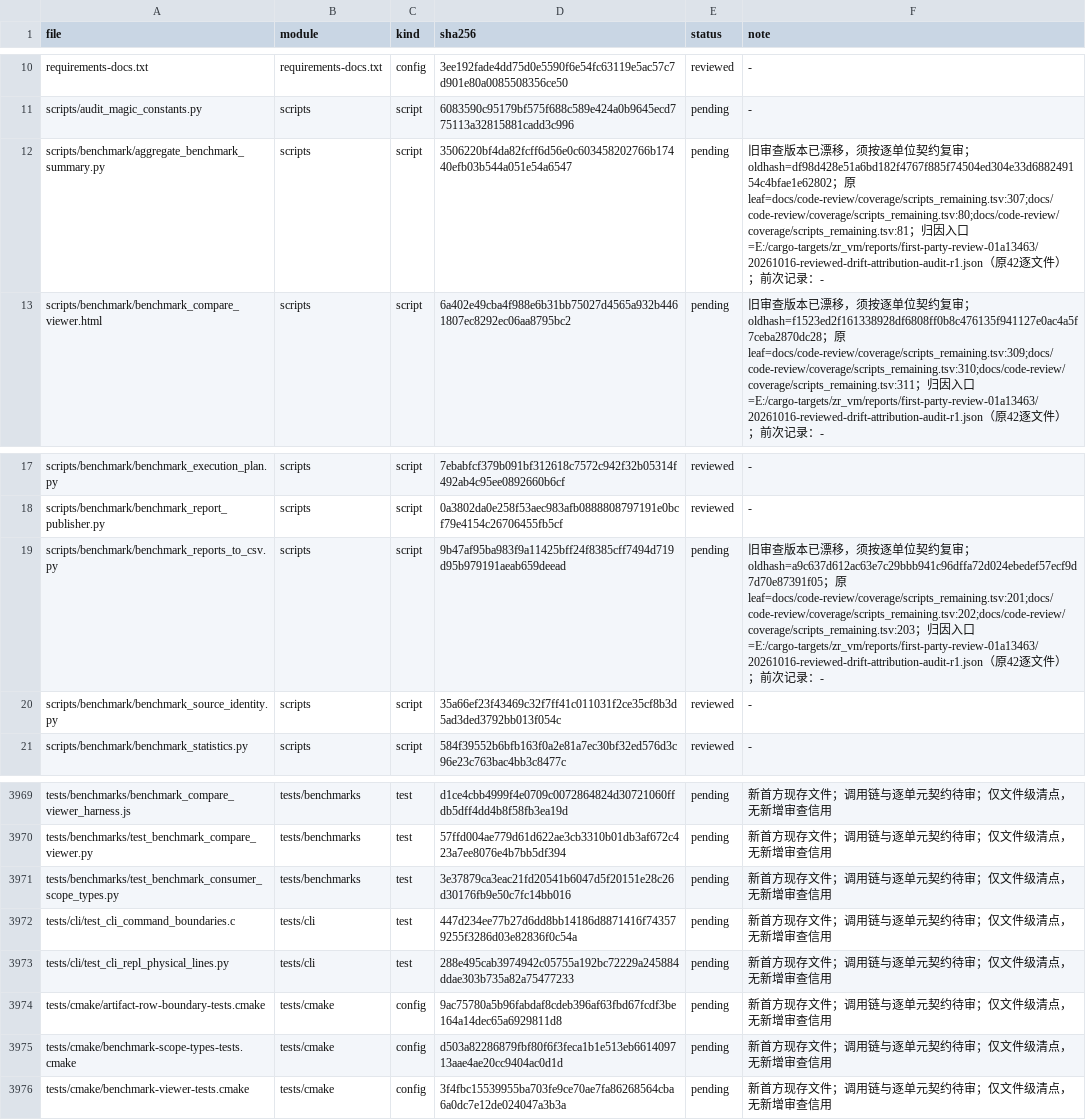
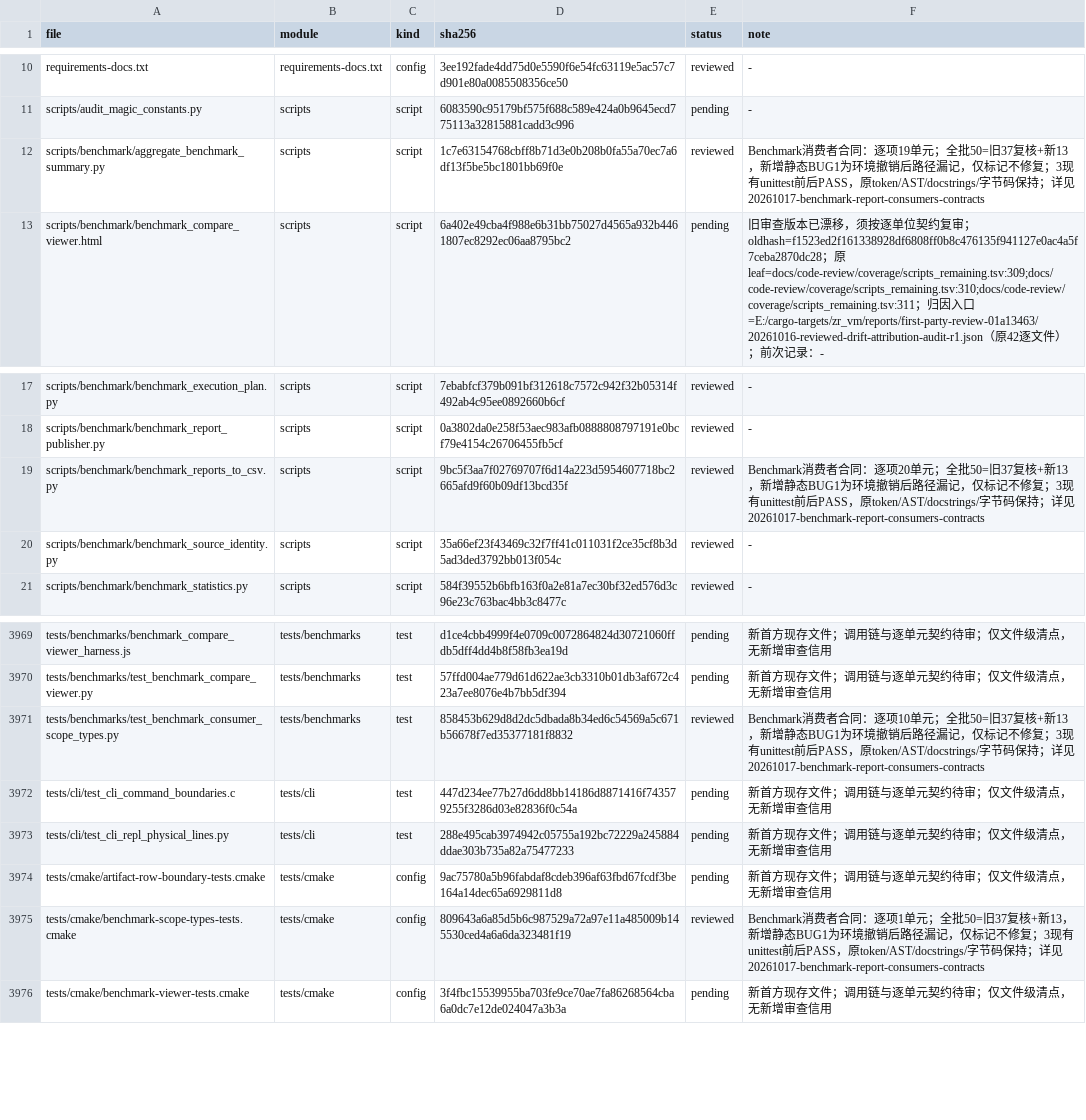
Before and after one commit to He-Jiahui/zr_vm, a TSV file: docs/code-review/inventory.tsv, drawn as a sheet; only a part is shown, gaps mark what is left out.

Commit message:
docs: review benchmark report consumer contracts

```diff
--- a/docs/code-review/inventory.tsv
+++ b/docs/code-review/inventory.tsv
@@ -11,3 +11,3 @@ requirements-docs.txt	requirements-docs.txt	config	3ee192fade4dd75d0e5590f6e54fc
 scripts/audit_magic_constants.py	scripts	script	6083590c95179bf575f688c589e424a0b9645ecd775113a32815881cadd3c996	pending	-
-scripts/benchmark/aggregate_benchmark_summary.py	scripts	script	3506220bf4da82fcff6d56e0c603458202766b17440efb03b544a051e54a6547	pending	旧审查版本已漂移，须按逐单位契约复审；oldhash=df98d428e51a6bd182f4767f885f74504ed304e33d688249154c4bfae1e62802；原leaf=docs/code-review/coverage/scripts_remaining.tsv:307;docs/code-review/coverage/scripts_remaining.tsv:80;docs/code-review/coverage/scripts_remaining.tsv:81；归因入口=E:/cargo-targets/zr_vm/reports/first-party-review-01a13463/20261016-reviewed-drift-attribution-audit-r1.json（原42逐文件）；前次记录：-
+scripts/benchmark/aggregate_benchmark_summary.py	scripts	script	1c7e63154768cbff8b71d3e0b208b0fa55a70ec7a6df13f5be5bc1801bb69f0e	reviewed	Benchmark消费者合同：逐项19单元；全批50=旧37复核+新13，新增静态BUG1为环境撤销后路径漏记，仅标记不修复；3现有unittest前后PASS，原token/AST/docstrings/字节码保持；详见20261017-benchmark-report-consumers-contracts
 scripts/benchmark/benchmark_compare_viewer.html	scripts	script	6a402e49cba4f988e6b31bb75027d4565a932b4461807ec8292ec06aa8795bc2	pending	旧审查版本已漂移，须按逐单位契约复审；oldhash=f1523ed2f161338928df6808ff0b8c476135f941127e0ac4a5f7ceba2870dc28；原leaf=docs/code-review/coverage/scripts_remaining.tsv:309;docs/code-review/coverage/scripts_remaining.tsv:310;docs/code-review/coverage/scripts_remaining.tsv:311；归因入口=E:/cargo-targets/zr_vm/reports/first-party-review-01a13463/20261016-reviewed-drift-attribution-audit-r1.json（原42逐文件）；前次记录：-
@@ -18,3 +18,3 @@ scripts/benchmark/benchmark_execution_plan.py	scripts	script	7ebabfcf379b091bf31
 scripts/benchmark/benchmark_report_publisher.py	scripts	script	0a3802da0e258f53aec983afb0888808797191e0bcf79e4154c26706455fb5cf	reviewed	-
-scripts/benchmark/benchmark_reports_to_csv.py	scripts	script	9b47af95ba983f9a11425bff24f8385cff7494d719d95b979191aeab659deead	pending	旧审查版本已漂移，须按逐单位契约复审；oldhash=a9c637d612ac63e7c29bbb941c96dffa72d024ebedef57ecf9d7d70e87391f05；原leaf=docs/code-review/coverage/scripts_remaining.tsv:201;docs/code-review/coverage/scripts_remaining.tsv:202;docs/code-review/coverage/scripts_remaining.tsv:203；归因入口=E:/cargo-targets/zr_vm/reports/first-party-review-01a13463/20261016-reviewed-drift-attribution-audit-r1.json（原42逐文件）；前次记录：-
+scripts/benchmark/benchmark_reports_to_csv.py	scripts	script	9bc5f3aa7f02769707f6d14a223d5954607718bc2665afd9f60b09df13bcd35f	reviewed	Benchmark消费者合同：逐项20单元；全批50=旧37复核+新13，新增静态BUG1为环境撤销后路径漏记，仅标记不修复；3现有unittest前后PASS，原token/AST/docstrings/字节码保持；详见20261017-benchmark-report-consumers-contracts
 scripts/benchmark/benchmark_source_identity.py	scripts	script	35a66ef23f43469c32f7ff41c011031f2ce35cf8b3d5ad3ded3792bb013f054c	reviewed	-
@@ -3970,3 +3970,3 @@ tests/benchmarks/benchmark_compare_viewer_harness.js	tests/benchmarks	test	d1ce4
 tests/benchmarks/test_benchmark_compare_viewer.py	tests/benchmarks	test	57ffd004ae779d61d622ae3cb3310b01db3af672c423a7ee8076e4b7bb5df394	pending	新首方现存文件；调用链与逐单元契约待审；仅文件级清点，无新增审查信用
-tests/benchmarks/test_benchmark_consumer_scope_types.py	tests/benchmarks	test	3e37879ca3eac21fd20541b6047d5f20151e28c26d30176fb9e50c7fc14bb016	pending	新首方现存文件；调用链与逐单元契约待审；仅文件级清点，无新增审查信用
+tests/benchmarks/test_benchmark_consumer_scope_types.py	tests/benchmarks	test	858453b629d8d2dc5dbada8b34ed6c54569a5c671b56678f7ed35377181f8832	reviewed	Benchmark消费者合同：逐项10单元；全批50=旧37复核+新13，新增静态BUG1为环境撤销后路径漏记，仅标记不修复；3现有unittest前后PASS，原token/AST/docstrings/字节码保持；详见20261017-benchmark-report-consumers-contracts
 tests/cli/test_cli_command_boundaries.c	tests/cli	test	447d234ee77b27d6dd8bb14186d8871416f743579255f3286d03e82836f0c54a	pending	新首方现存文件；调用链与逐单元契约待审；仅文件级清点，无新增审查信用
@@ -3974,3 +3974,3 @@ tests/cli/test_cli_repl_physical_lines.py	tests/cli	test	288e495cab3974942c05755
 tests/cmake/artifact-row-boundary-tests.cmake	tests/cmake	config	9ac75780a5b96fabdaf8cdeb396af63fbd67fcdf3be164a14dec65a6929811d8	pending	新首方现存文件；调用链与逐单元契约待审；仅文件级清点，无新增审查信用
-tests/cmake/benchmark-scope-types-tests.cmake	tests/cmake	config	d503a82286879fbf80f6f3feca1b1e513eb661409713aae4ae20cc9404ac0d1d	pending	新首方现存文件；调用链与逐单元契约待审；仅文件级清点，无新增审查信用
+tests/cmake/benchmark-scope-types-tests.cmake	tests/cmake	config	809643a6a85d5b6c987529a72a97e11a485009b145530ced4a6a6da323481f19	reviewed	Benchmark消费者合同：逐项1单元；全批50=旧37复核+新13，新增静态BUG1为环境撤销后路径漏记，仅标记不修复；3现有unittest前后PASS，原token/AST/docstrings/字节码保持；详见20261017-benchmark-report-consumers-contracts
 tests/cmake/benchmark-viewer-tests.cmake	tests/cmake	config	3f4fbc15539955ba703fe9ce70ae7fa86268564cba6a0dc7e12de024047a3b3a	pending	新首方现存文件；调用链与逐单元契约待审；仅文件级清点，无新增审查信用
```
Also changed, not shown: 5 other files.
